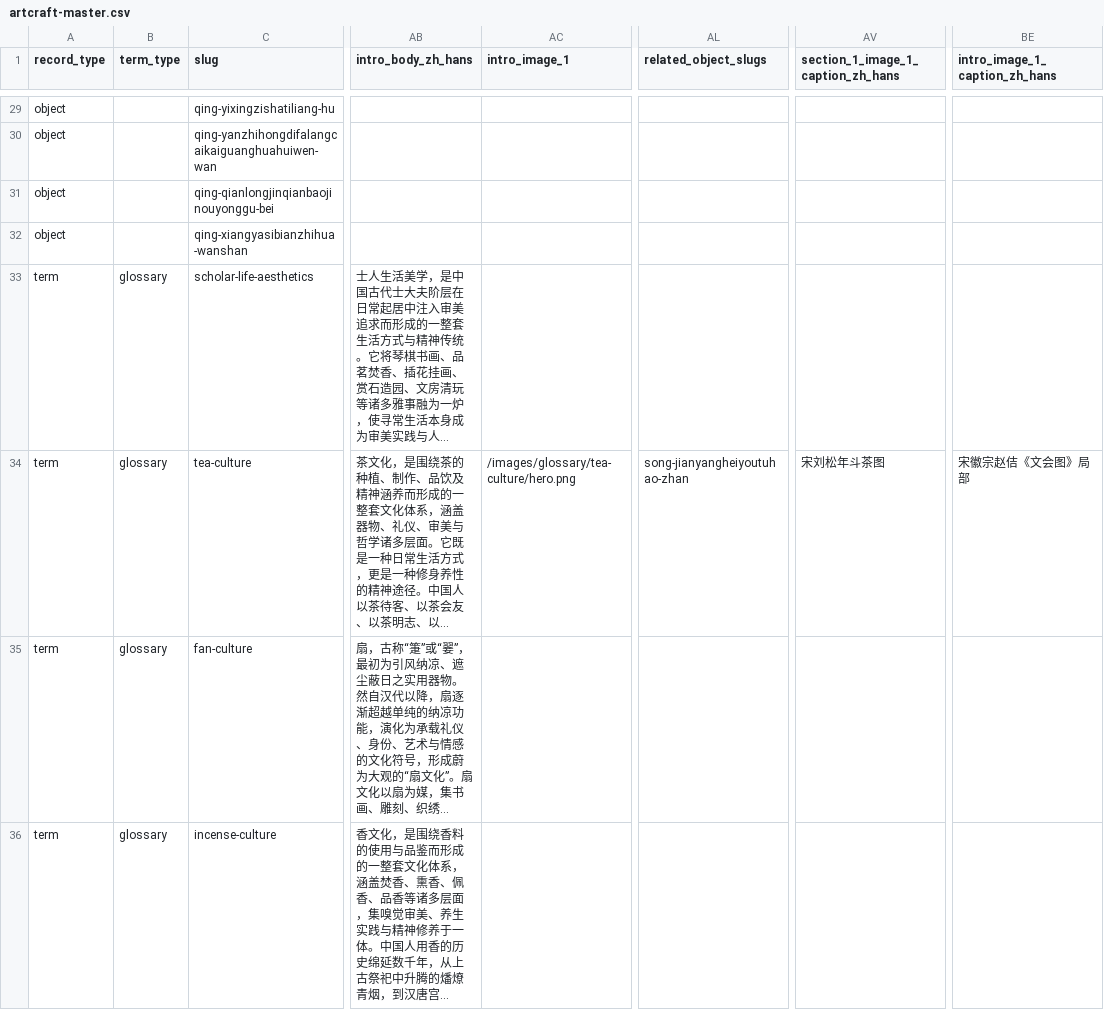
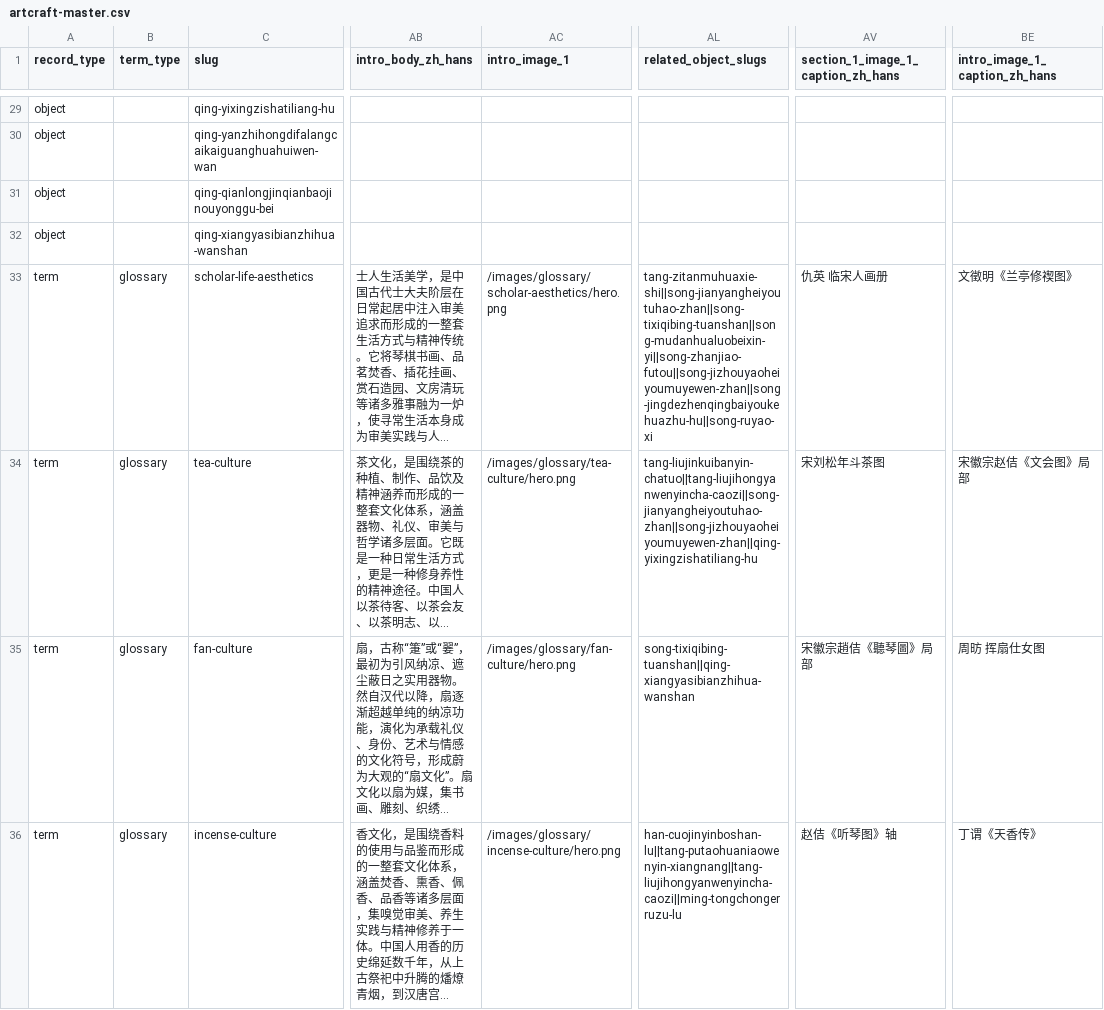
Before and after one commit to huangjinmei91-design/art-craft-site, a CSV file: data/demo/artcraft-master.csv, drawn as a sheet; only a part is shown, gaps mark what is left out; long unchanged cells end in …; the diff covers the shown part only; the diff names each change by its address in the sheet, - before the commit and + after, or states it on an @@ line.

Commit message:
update glossary image and caption, recommend.

```diff
--- a/data/demo/artcraft-master.csv
+++ b/data/demo/artcraft-master.csv
-AC33 (intro_image_1): (empty)
+AC33 (intro_image_1): /images/glossary/scholar-aesthetics/hero.png
-AL33 (related_object_slugs): (empty)
+AL33 (related_object_slugs): tang-zitanmuhuaxie-shi||song-jianyangheiyoutuhao-zhan||song-tixiqibing-tuanshan||song-mudanhualuobeixin-yi||song-zhanjiao-futou||song-jizhouyaoheiyoumuyewen-zhan||song-jingdezhenqingbaiyoukehuazhu-hu||song-ruyao-xi
-AV33: (empty)
+AV33: 仇英 临宋人画册
-BE33 (intro_image_1_caption_zh_hans): (empty)
+BE33 (intro_image_1_caption_zh_hans): 文徵明《兰亭修禊图》
-AL34 (related_object_slugs): song-jianyangheiyoutuhao-zhan
+AL34 (related_object_slugs): tang-liujinkuibanyin-chatuo||tang-liujihongyanwenyincha-caozi||song-jianyangheiyoutuhao-zhan||song-jizhouyaoheiyoumuyewen-zhan||qing-yixingzishatiliang-hu
-AC35 (intro_image_1): (empty)
+AC35 (intro_image_1): /images/glossary/fan-culture/hero.png
-AL35 (related_object_slugs): (empty)
+AL35 (related_object_slugs): song-tixiqibing-tuanshan||qing-xiangyasibianzhihua-wanshan
-AV35: (empty)
+AV35: 宋徽宗趙佶《聽琴圖》局部
-BE35 (intro_image_1_caption_zh_hans): (empty)
+BE35 (intro_image_1_caption_zh_hans): 周昉 挥扇仕女图
-AC36 (intro_image_1): (empty)
+AC36 (intro_image_1): /images/glossary/incense-culture/hero.png
-AL36 (related_object_slugs): (empty)
+AL36 (related_object_slugs): han-cuojinyinboshan-lu||tang-putaohuaniaowenyin-xiangnang||tang-liujihongyanwenyincha-caozi||ming-tongchongerruzu-lu
-AV36: (empty)
+AV36: 赵佶《听琴图》轴
-BE36 (intro_image_1_caption_zh_hans): (empty)
+BE36 (intro_image_1_caption_zh_hans): 丁谓《天香传》
```
Also changed, not shown: 12 edited cells elsewhere in this file, 12 other files.
